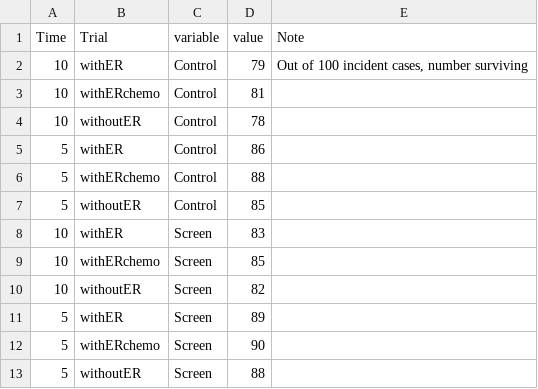
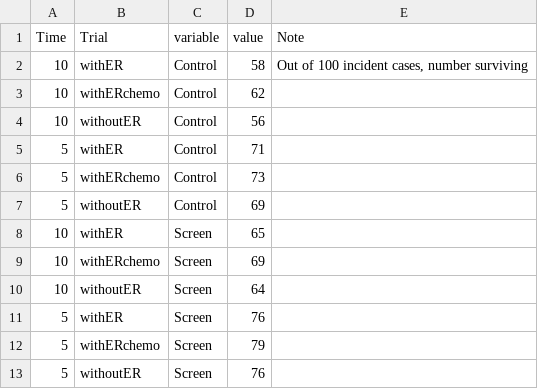
Before and after one commit to netterie/screentreatGlobal, a CSV file: examples/tza_3_chemo1b/output/simpleSurvival.csv, drawn as a sheet.

```diff
--- a/examples/tza_3_chemo1b/output/simpleSurvival.csv
+++ b/examples/tza_3_chemo1b/output/simpleSurvival.csv
@@ -1,13 +1,13 @@
 "Time","Trial","variable","value","Note"
-"10","withER","Control",79,"Out of 100 incident cases, number surviving"
-"10","withERchemo","Control",81,""
-"10","withoutER","Control",78,""
-"5","withER","Control",86,""
-"5","withERchemo","Control",88,""
-"5","withoutER","Control",85,""
-"10","withER","Screen",83,""
-"10","withERchemo","Screen",85,""
-"10","withoutER","Screen",82,""
-"5","withER","Screen",89,""
-"5","withERchemo","Screen",90,""
-"5","withoutER","Screen",88,""
+"10","withER","Control",58,"Out of 100 incident cases, number surviving"
+"10","withERchemo","Control",62,""
+"10","withoutER","Control",56,""
+"5","withER","Control",71,""
+"5","withERchemo","Control",73,""
+"5","withoutER","Control",69,""
+"10","withER","Screen",65,""
+"10","withERchemo","Screen",69,""
+"10","withoutER","Screen",64,""
+"5","withER","Screen",76,""
+"5","withERchemo","Screen",79,""
+"5","withoutER","Screen",76,""
```
Also changed, not shown: examples/tza_3_chemo1b/output/cancer_mort_per100K.csv, examples/tza_3_chemo1b/output/cases.csv, 9 other files.
